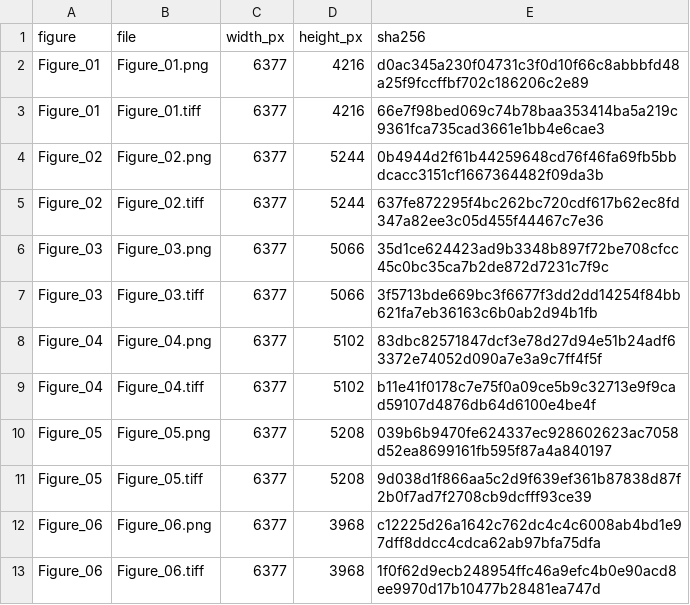
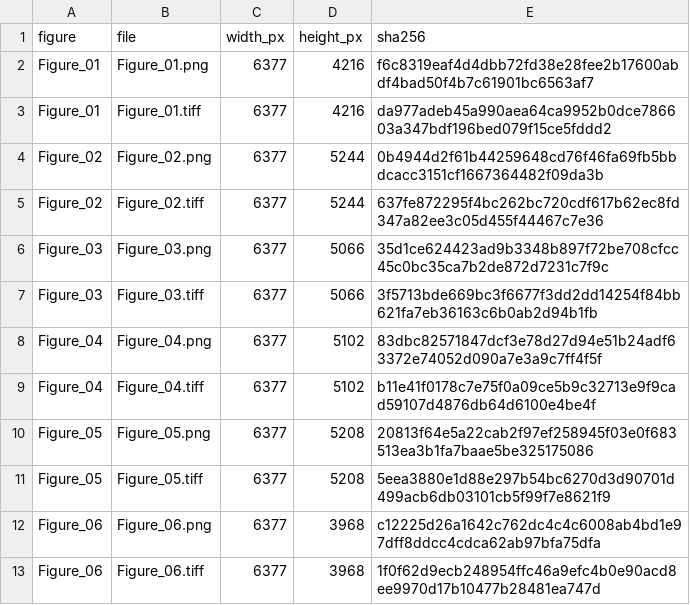
Before and after one commit to qq492947833/tc-near-peak-moisture, a CSV file: paper_2026/near_peak_event_figures/figure_files.csv, drawn as a sheet; only a part is shown.

```diff
--- a/paper_2026/near_peak_event_figures/figure_files.csv
+++ b/paper_2026/near_peak_event_figures/figure_files.csv
@@ -1,4 +1,4 @@
 figure,file,width_px,height_px,sha256
-Figure_01,Figure_01.png,6377,4216,d0ac345a230f04731c3f0d10f66c8abbbfd48a25f9fccffbf702c186206c2e89
-Figure_01,Figure_01.tiff,6377,4216,66e7f98bed069c74b78baa353414ba5a219c9361fca735cad3661e1bb4e6cae3
+Figure_01,Figure_01.png,6377,4216,f6c8319eaf4d4dbb72fd38e28fee2b17600abdf4bad50f4b7c61901bc6563af7
+Figure_01,Figure_01.tiff,6377,4216,da977adeb45a990aea64ca9952b0dce786603a347bdf196bed079f15ce5fddd2
 Figure_02,Figure_02.png,6377,5244,0b4944d2f61b44259648cd76f46fa69fb5bbdcacc3151cf1667364482f09da3b
@@ -9,4 +9,4 @@ Figure_04,Figure_04.png,6377,5102,83dbc82571847dcf3e78d27d94e51b24adf63372e74052
 Figure_04,Figure_04.tiff,6377,5102,b11e41f0178c7e75f0a09ce5b9c32713e9f9cad59107d4876db64d6100e4be4f
-Figure_05,Figure_05.png,6377,5208,039b6b9470fe624337ec928602623ac7058d52ea8699161fb595f87a4a840197
-Figure_05,Figure_05.tiff,6377,5208,9d038d1f866aa5c2d9f639ef361b87838d87f2b0f7ad7f2708cb9dcfff93ce39
+Figure_05,Figure_05.png,6377,5208,20813f64e5a22cab2f97ef258945f03e0f683513ea3b1fa7baae5be325175086
+Figure_05,Figure_05.tiff,6377,5208,5eea3880e1d88e297b54bc6270d3d90701d499acb6db03101cb5f99f7e8621f9
 Figure_06,Figure_06.png,6377,3968,c12225d26a1642c762dc4c4c6008ab4bd1e97dff8ddcc4cdca62ab97bfa75dfa
```
Also changed, not shown: 3 other files.
